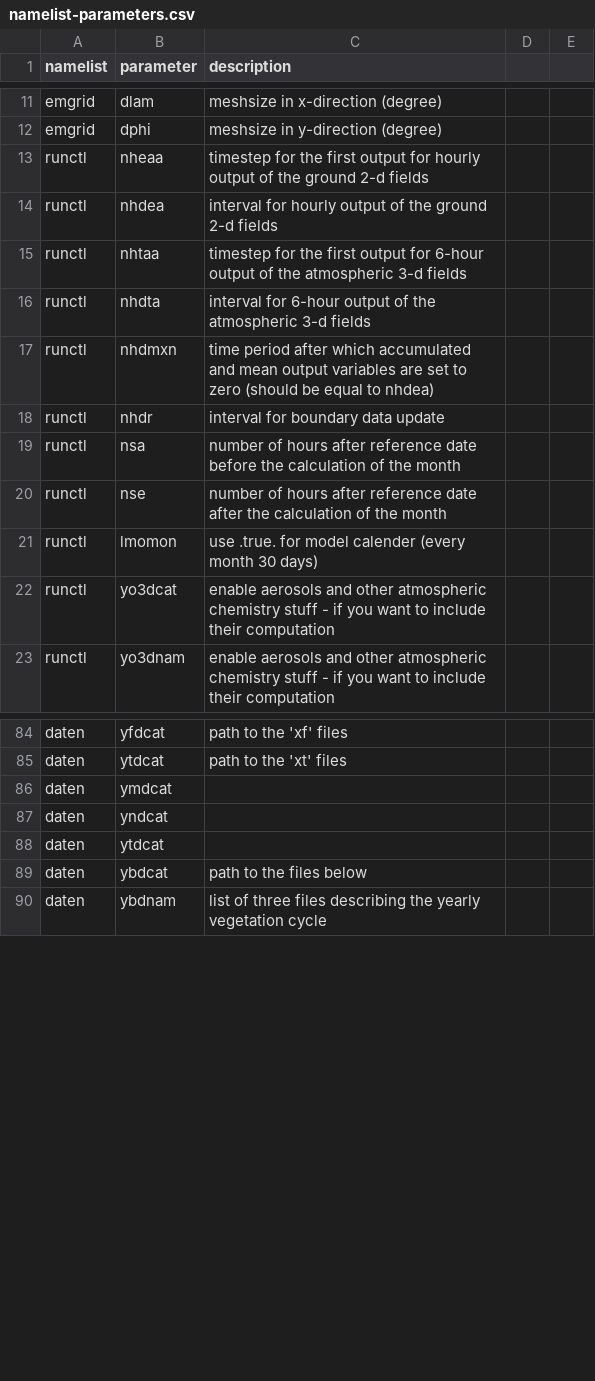
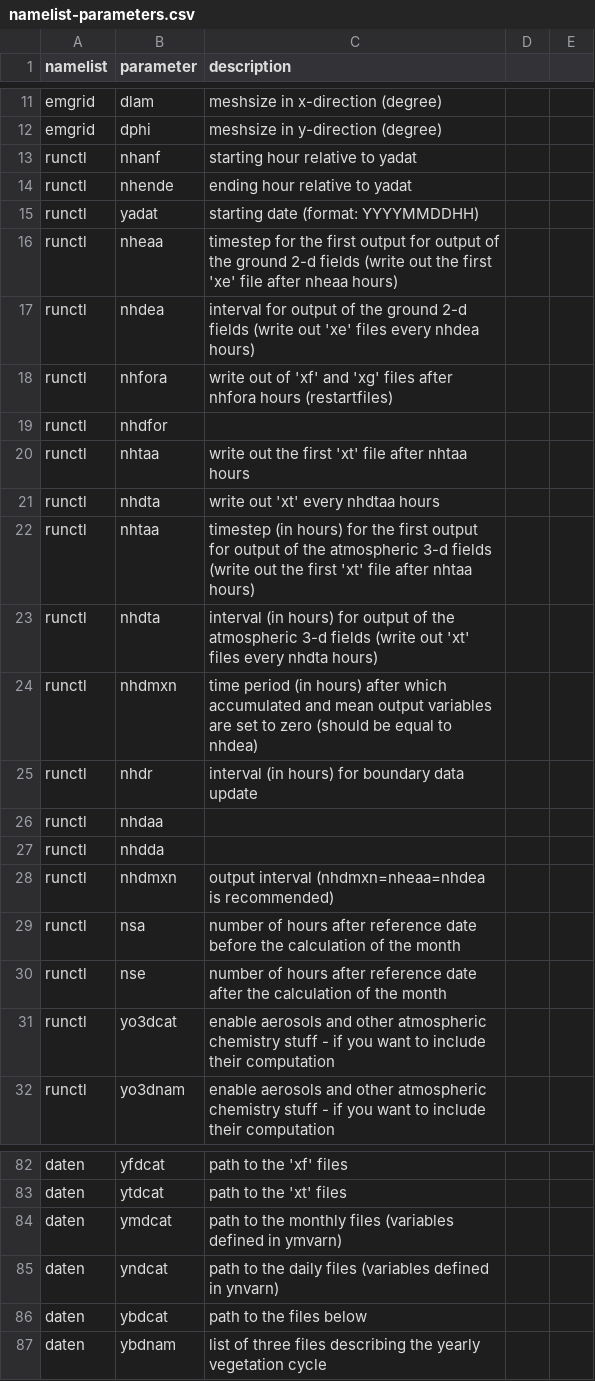
Before and after one commit to remo-rcm/tables, a CSV file: namelist/namelist-parameters.csv, drawn as a sheet; only a part is shown, gaps mark what is left out; the diff covers the shown part only.

```diff
--- a/namelist/namelist-parameters.csv
+++ b/namelist/namelist-parameters.csv
@@ -12,11 +12,20 @@ emgrid,dlam,meshsize in x-direction (degree)
 emgrid,dphi,meshsize in y-direction (degree)
-runctl,nheaa,timestep for the first output for hourly output of the ground 2-d fields
-runctl,nhdea,interval for hourly output of the ground 2-d fields
-runctl,nhtaa,timestep for the first output for 6-hour output of the atmospheric 3-d fields
-runctl,nhdta,interval for 6-hour output of the atmospheric 3-d fields
-runctl,nhdmxn,time period after which accumulated and mean output variables are set to zero (should be equal to nhdea)
-runctl,nhdr,interval for boundary data update
+runctl,nhanf,starting hour relative to yadat
+runctl,nhende,ending hour relative to yadat
+runctl,yadat,starting date (format: YYYYMMDDHH)
+runctl,nheaa,timestep for the first output for output of the ground 2-d fields (write out the first 'xe' file after nheaa hours)
+runctl,nhdea,interval for output of the ground 2-d fields (write out 'xe' files every nhdea hours)
+runctl,nhfora,write out of 'xf' and 'xg' files after nhfora hours (restartfiles)
+runctl,nhdfor,
+runctl,nhtaa,write out the first 'xt' file after nhtaa hours
+runctl,nhdta,write out 'xt' every nhdtaa hours
+runctl,nhtaa,timestep (in hours) for the first output for output of the atmospheric 3-d fields (write out the first 'xt' file after nhtaa hours)
+runctl,nhdta,interval (in hours) for output of the atmospheric 3-d fields (write out 'xt' files every nhdta hours)
+runctl,nhdmxn,time period (in hours) after which accumulated and mean output variables are set to zero (should be equal to nhdea)
+runctl,nhdr,interval (in hours) for boundary data update
+runctl,nhdaa,
+runctl,nhdda,
+runctl,nhdmxn,output interval (nhdmxn=nheaa=nhdea is recommended)
 runctl,nsa,number of hours after reference date before the calculation of the month
 runctl,nse,number of hours after reference date after the calculation of the month
-runctl,lmomon,use .true. for model calender (every month 30 days)
 runctl,yo3dcat,enable aerosols and other atmospheric chemistry stuff - if you want to include their computation
@@ -85,5 +83,4 @@ daten,yfdcat,path to the 'xf' files
 daten,ytdcat,path to the 'xt' files
-daten,ymdcat,
-daten,yndcat,
-daten,ytdcat,
+daten,ymdcat,path to the monthly files (variables defined in ymvarn)
+daten,yndcat,path to the daily files (variables defined in ynvarn)
 daten,ybdcat,path to the files below
```
Also changed, not shown: 1 added row, 3 removed rows and 17 edited cells elsewhere in this file.
